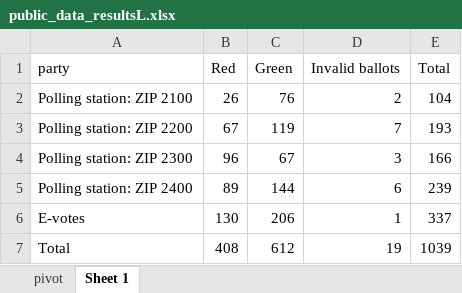
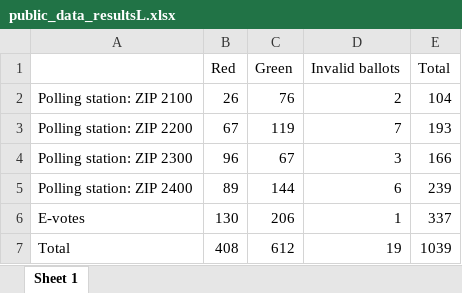
Before and after one commit to matus-stanko/sec-and-privacy-finalProject, an Excel workbook: data/public_data_resultsL.xlsx, sheet Sheet 1, drawn as a sheet; values as stored, in another font and other column widths than the file's, no borders; the diff names each change by its address in the sheet, - before the commit and + after, or states it on an @@ line.

```diff
--- a/data/public_data_resultsL.xlsx (sheet Sheet 1)
+++ b/data/public_data_resultsL.xlsx (sheet Sheet 1)
-sheet tab: pivot
-A1: party
+A1: (empty)
```
Also changed, not shown: data/private_dataL.xlsx, 5 other files.
